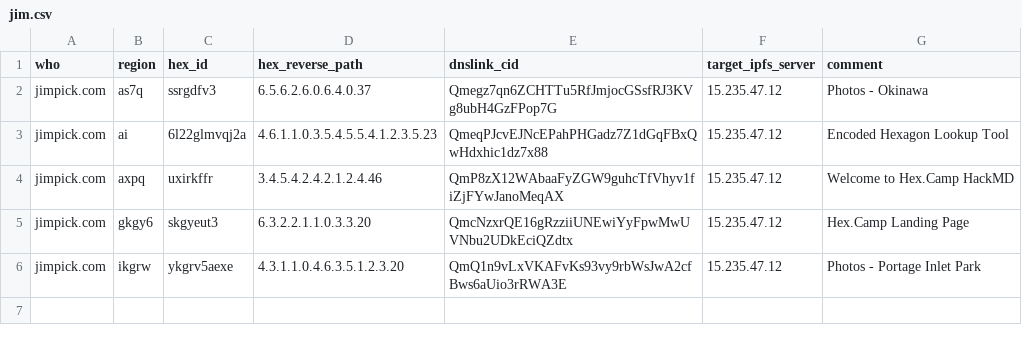
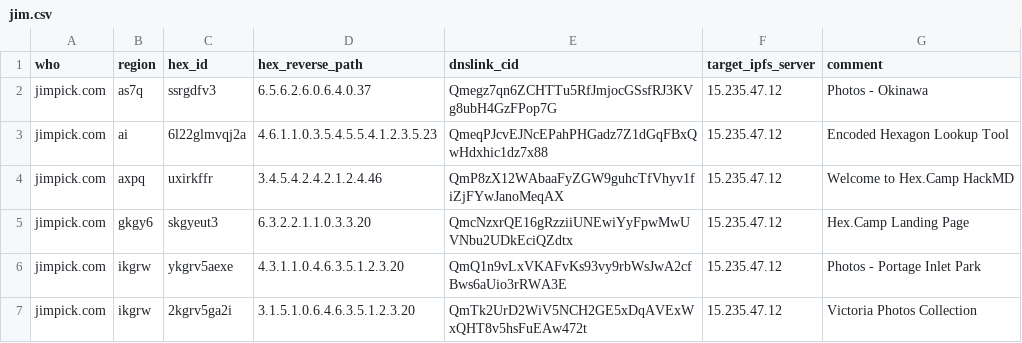
Before and after one commit to hexcamp/hexcamp-coredns, a CSV file: generator/sites/jim.csv, drawn as a sheet; the diff names each change by its address in the sheet, - before the commit and + after, or states it on an @@ line.

Commit message:
Update IPs, move sites to CSV

```diff
--- a/generator/sites/jim.csv
+++ b/generator/sites/jim.csv
+row 7: jimpick.com | ikgrw | 2kgrv5ga2i | 3.1.5.1.0.6.4.6.3.5.1.2.3.20 | QmTk2UrD2WiV5NCH2GE5xDqAVExWxQHT8v5hsFuEAw472t | 15.235.47.12 | Victoria Photos Collection
```
Also changed, not shown: 9 other files.
